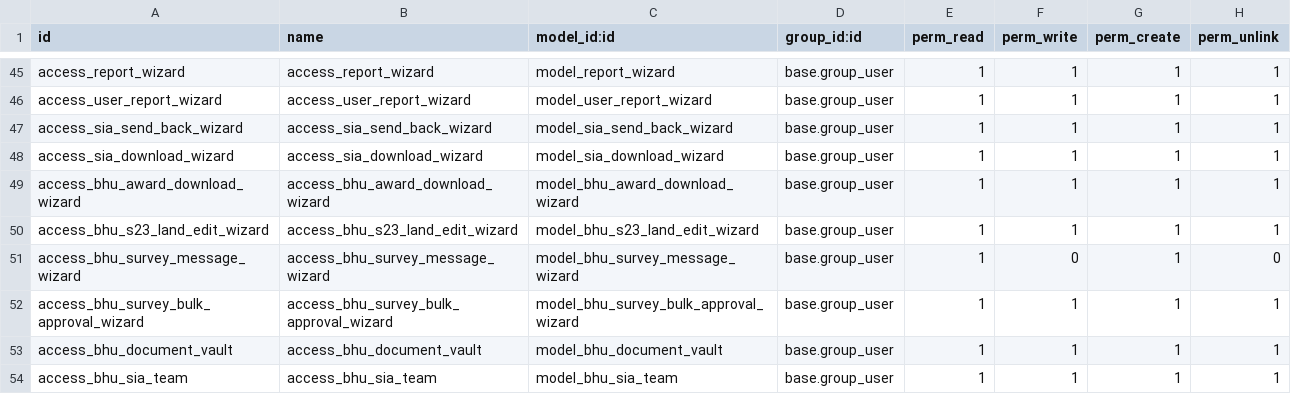
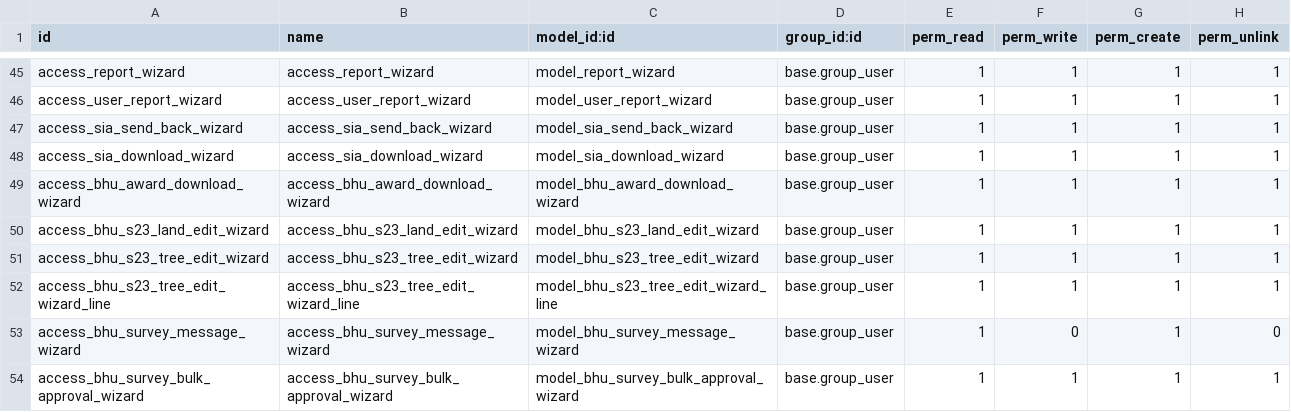
Before and after one commit to saurabhipro/bhuarjan_addons, a CSV file: bhuarjan/security/ir.model.access.csv, drawn as a sheet; only a part is shown, gaps mark what is left out; the shorter side is filled out with more unchanged rows.

Commit message:
feat: add bhuarjan_web module, introduce R&R award processing, and enhance UI loading states for Section 23 forms

```diff
--- a/bhuarjan/security/ir.model.access.csv
+++ b/bhuarjan/security/ir.model.access.csv
@@ -50,2 +50,4 @@ access_bhu_award_download_wizard,access_bhu_award_download_wizard,model_bhu_awar
 access_bhu_s23_land_edit_wizard,access_bhu_s23_land_edit_wizard,model_bhu_s23_land_edit_wizard,base.group_user,1,1,1,1
+access_bhu_s23_tree_edit_wizard,access_bhu_s23_tree_edit_wizard,model_bhu_s23_tree_edit_wizard,base.group_user,1,1,1,1
+access_bhu_s23_tree_edit_wizard_line,access_bhu_s23_tree_edit_wizard_line,model_bhu_s23_tree_edit_wizard_line,base.group_user,1,1,1,1
 access_bhu_survey_message_wizard,access_bhu_survey_message_wizard,model_bhu_survey_message_wizard,base.group_user,1,0,1,0
```
Also changed, not shown: 53 other files.
